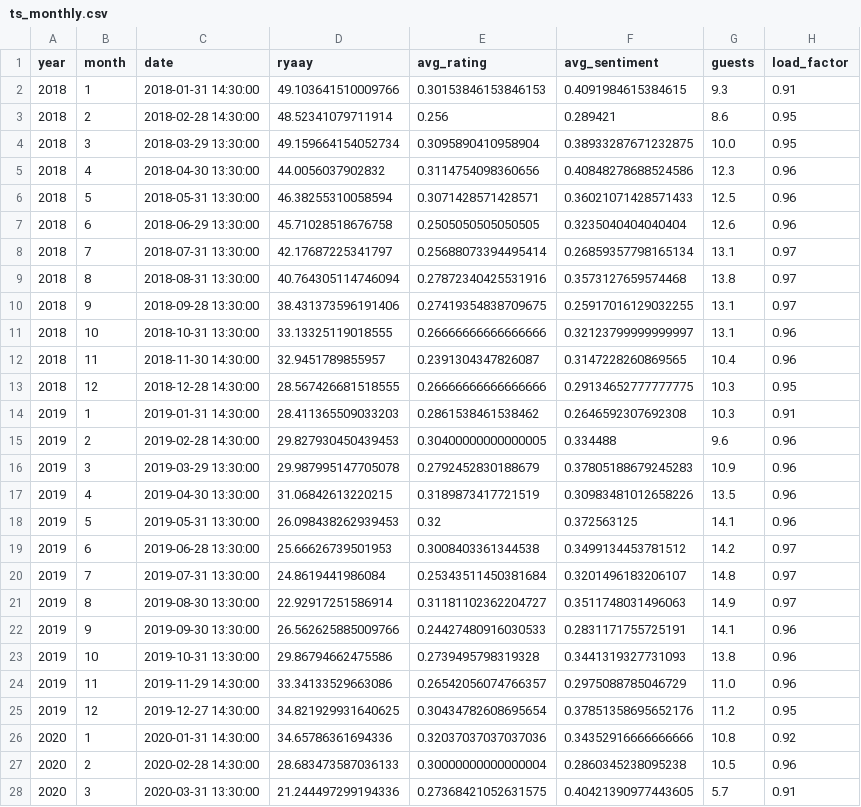
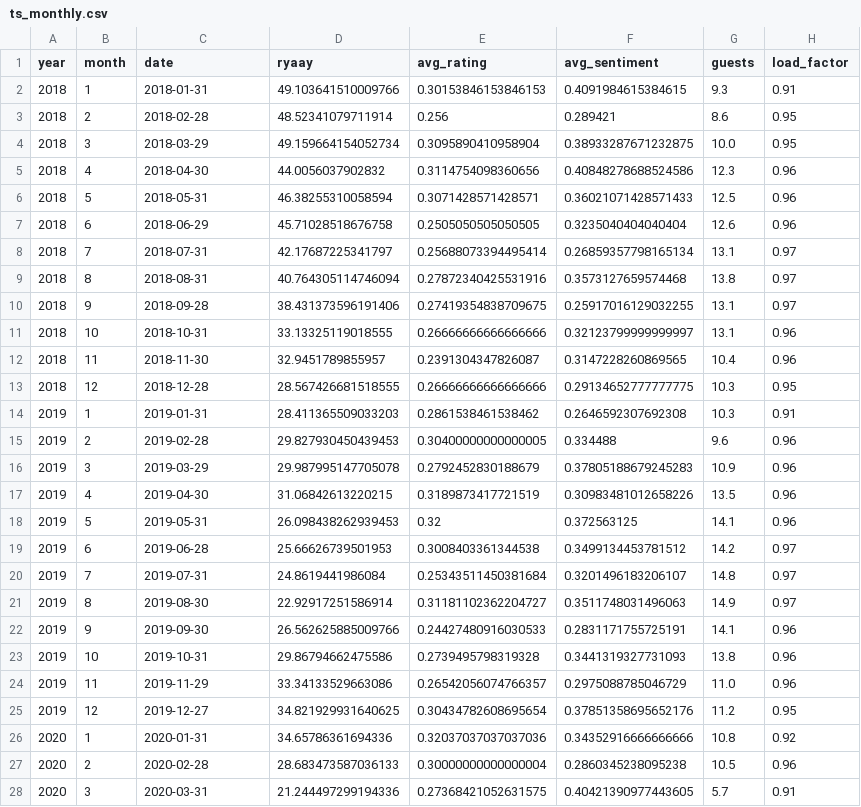
Before and after one commit to marton-nagy-marton/WebScraping_HA3, a CSV file: data/ts_monthly.csv, drawn as a sheet; only a part is shown; the diff covers the shown part only; the diff names each change by its address in the sheet, - before the commit and + after, or states it on an @@ line.

```diff
--- a/data/ts_monthly.csv
+++ b/data/ts_monthly.csv
-C2 (date): 2018-01-31 14:30:00
+C2 (date): 2018-01-31
-C3 (date): 2018-02-28 14:30:00
+C3 (date): 2018-02-28
-C4 (date): 2018-03-29 13:30:00
+C4 (date): 2018-03-29
-C5 (date): 2018-04-30 13:30:00
+C5 (date): 2018-04-30
-C6 (date): 2018-05-31 13:30:00
+C6 (date): 2018-05-31
-C7 (date): 2018-06-29 13:30:00
+C7 (date): 2018-06-29
-C8 (date): 2018-07-31 13:30:00
+C8 (date): 2018-07-31
-C9 (date): 2018-08-31 13:30:00
+C9 (date): 2018-08-31
-C10 (date): 2018-09-28 13:30:00
+C10 (date): 2018-09-28
-C11 (date): 2018-10-31 13:30:00
+C11 (date): 2018-10-31
-C12 (date): 2018-11-30 14:30:00
+C12 (date): 2018-11-30
-C13 (date): 2018-12-28 14:30:00
+C13 (date): 2018-12-28
-C14 (date): 2019-01-31 14:30:00
+C14 (date): 2019-01-31
-C15 (date): 2019-02-28 14:30:00
+C15 (date): 2019-02-28
-C16 (date): 2019-03-29 13:30:00
+C16 (date): 2019-03-29
-C17 (date): 2019-04-30 13:30:00
+C17 (date): 2019-04-30
-C18 (date): 2019-05-31 13:30:00
+C18 (date): 2019-05-31
-C19 (date): 2019-06-28 13:30:00
+C19 (date): 2019-06-28
-C20 (date): 2019-07-31 13:30:00
+C20 (date): 2019-07-31
-C21 (date): 2019-08-30 13:30:00
+C21 (date): 2019-08-30
-C22 (date): 2019-09-30 13:30:00
+C22 (date): 2019-09-30
-C23 (date): 2019-10-31 13:30:00
+C23 (date): 2019-10-31
-C24 (date): 2019-11-29 14:30:00
+C24 (date): 2019-11-29
-C25 (date): 2019-12-27 14:30:00
+C25 (date): 2019-12-27
-C26 (date): 2020-01-31 14:30:00
+C26 (date): 2020-01-31
-C27 (date): 2020-02-28 14:30:00
+C27 (date): 2020-02-28
-C28 (date): 2020-03-31 13:30:00
+C28 (date): 2020-03-31
```
Also changed, not shown: 56 edited cells elsewhere in this file, data/ts_weekly.csv, 1 other file.
